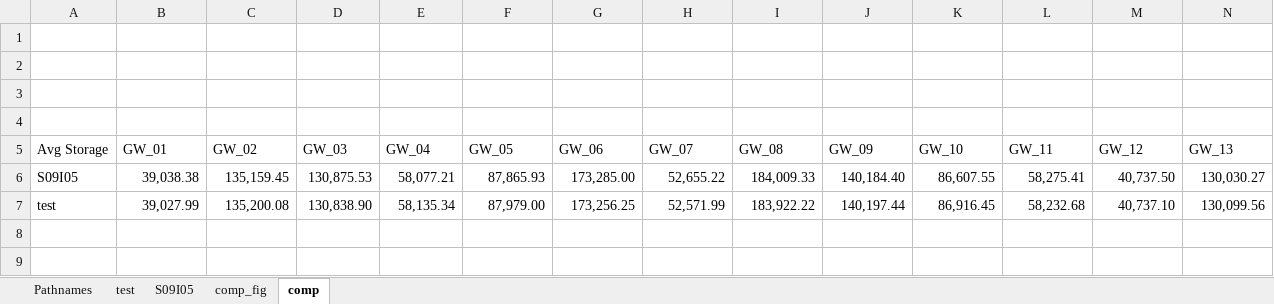
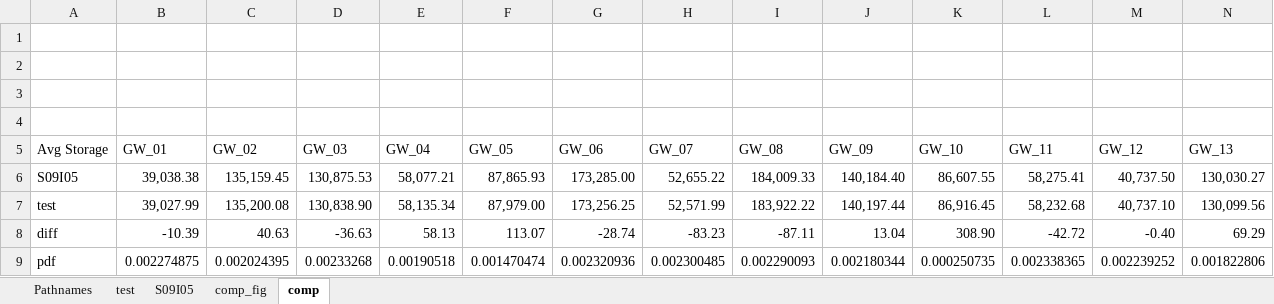
Before and after one commit to msdogan/HOBBEStoPRMcomparison, an Excel workbook: test_dbg/output/GW_Storage_Post-processor.xlsm, sheet comp, drawn as a sheet; only a part is shown; values as stored, in another font and other column widths than the file's, no borders; charts and pictures not drawn; rows hold the shown columns only; the diff names each change by its address in the sheet, - before the commit and + after, or states it on an @@ line.

```diff
--- a/test_dbg/output/GW_Storage_Post-processor.xlsm (sheet comp)
+++ b/test_dbg/output/GW_Storage_Post-processor.xlsm (sheet comp)
+row 8: diff | -10.39 | 40.63 | -36.63 | 58.13 | 113.07 | -28.74 | -83.23 | -87.11 | 13.04 | 308.90 | -42.72 | -0.40 | 69.29
+row 9: pdf | 0.002274875 | 0.002024395 | 0.00233268 | 0.00190518 | 0.001470474 | 0.002320936 | 0.002300485 | 0.002290093 | 0.002180344 | 0.000250735 | 0.002338365 | 0.002239252 | 0.001822806
```
Also changed, not shown: charts or pictures, 1 other file.
